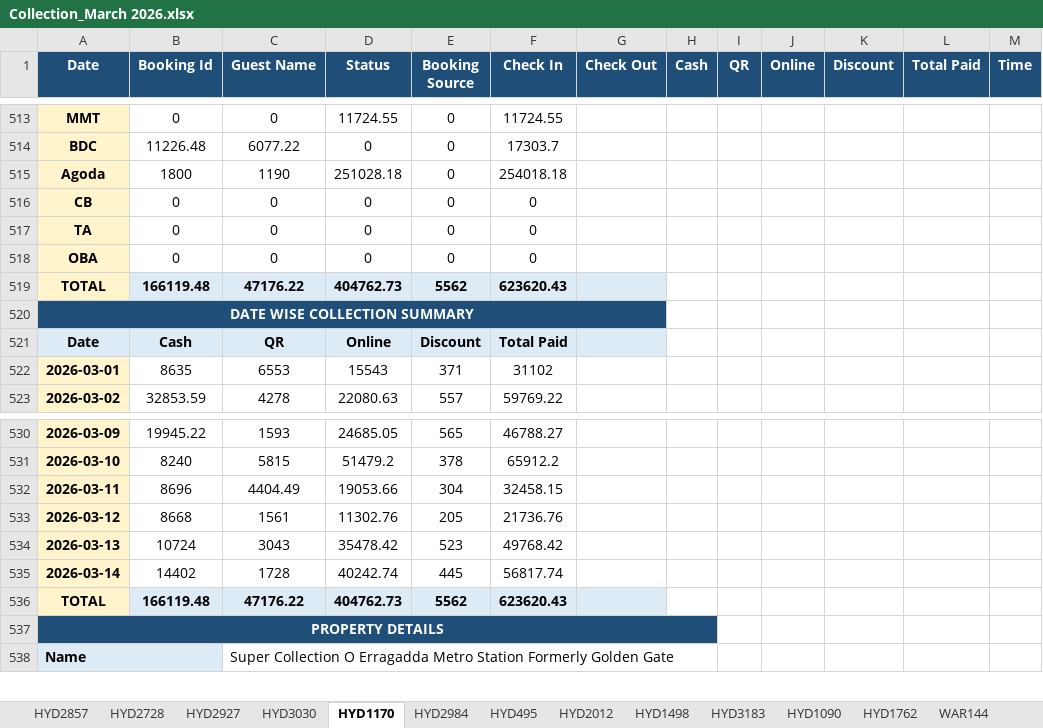
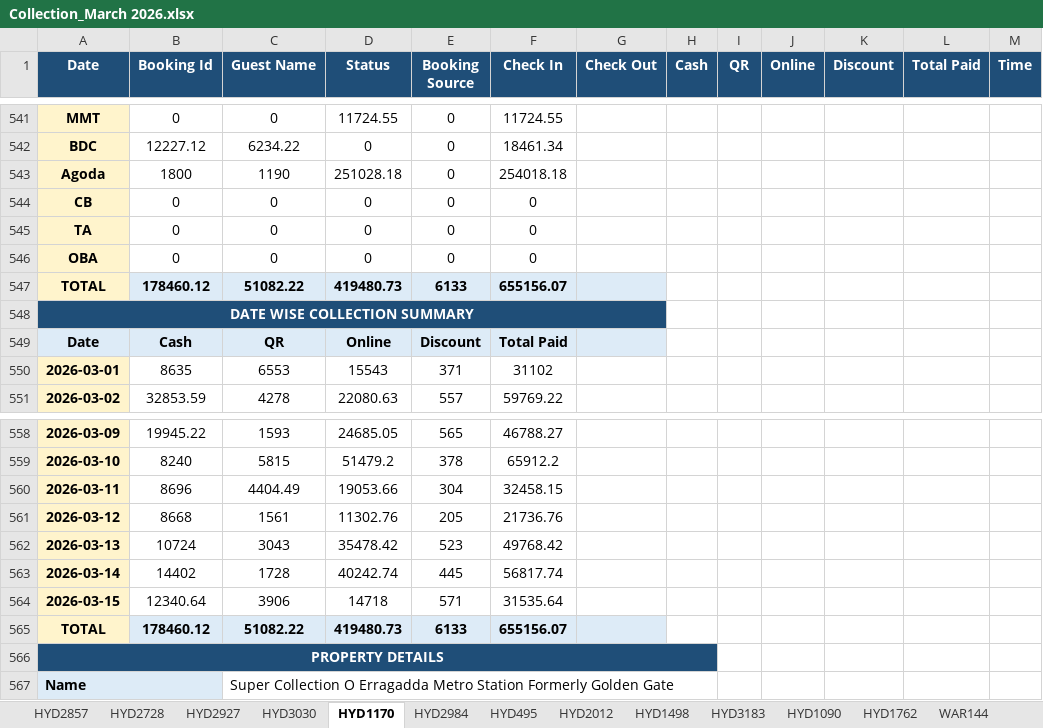
Before and after one commit to propertiesgrouphyd-manager/reports, an Excel workbook: Collection_March 2026.xlsx, sheet HYD1170, drawn as a sheet; only a part is shown, gaps mark what is left out; values as stored, in another font and other column widths than the file's, no borders; removed rows and columns are numbered as before the commit, all else as after; the diff covers the shown part only; the diff names each change by its address in the sheet, - before the commit and + after, or states it on an @@ line.

```diff
--- a/Collection_March 2026.xlsx (sheet HYD1170)
+++ b/Collection_March 2026.xlsx (sheet HYD1170)
-B542 (Booking Id): 11226.48
+B542 (Booking Id): 12227.12
-C542 (Guest Name): 6077.22
+C542 (Guest Name): 6234.22
-F542 (Check In): 17303.7
+F542 (Check In): 18461.34
-row 519: TOTAL | 166119.48 | 47176.22 | 404762.73 | 5562 | 623620.43
+row 547: TOTAL | 178460.12 | 51082.22 | 419480.73 | 6133 | 655156.07
-row 536: TOTAL | 166119.48 | 47176.22 | 404762.73 | 5562 | 623620.43
+row 564: 2026-03-15 | 12340.64 | 3906 | 14718 | 571 | 31535.64
+row 565: TOTAL | 178460.12 | 51082.22 | 419480.73 | 6133 | 655156.07
```
Also changed, not shown: 30 added rows and 2 removed rows elsewhere in this sheet, sheet HYD495, sheet HYD2927, sheet HYD2728, sheet HYD2857, sheet HYD2984, sheet HYD1762, 8 more sheets.
